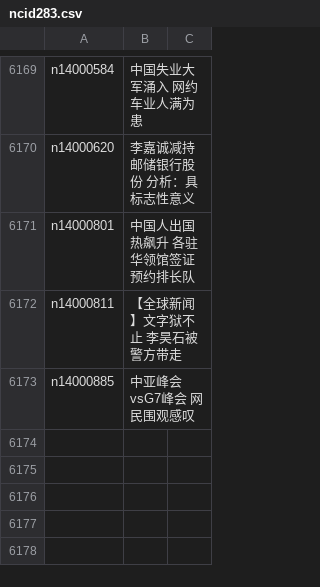
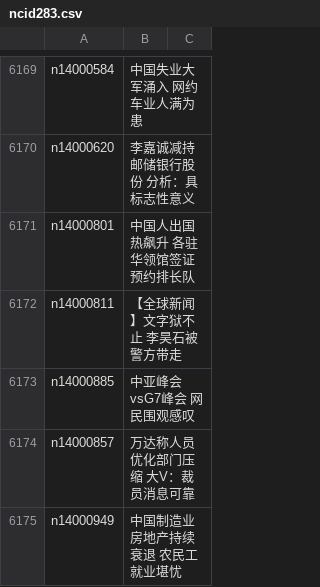
Before and after one commit to epic-marker/epoch-news, a CSV file: indexes/ncid283.csv, drawn as a sheet; only a part is shown, gaps mark what is left out; the diff names each change by its address in the sheet, - before the commit and + after, or states it on an @@ line.

```diff
--- a/indexes/ncid283.csv
+++ b/indexes/ncid283.csv
+row 6174: n14000857 | 万达称人员优化部门压缩 大V：裁员消息可靠
+row 6175: n14000949 | 中国制造业房地产持续衰退 农民工就业堪忧
```
Also changed, not shown: indexes/ncid1349362.csv, indexes/ncid278.csv, 35 other files.
